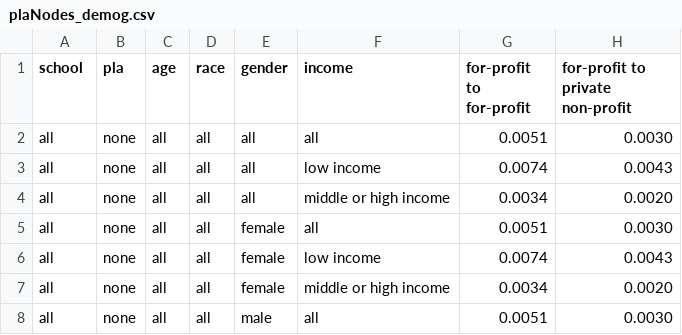
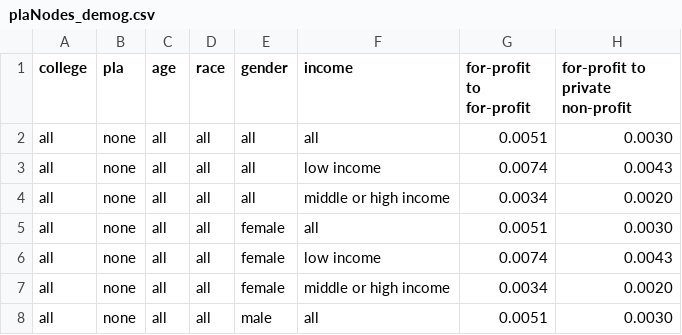
Before and after one commit to lokijoanderso/pla_student_outcomes, a CSV file: data/plaNodes_demog.csv, drawn as a sheet; only a part is shown; the diff names each change by its address in the sheet, - before the commit and + after, or states it on an @@ line.

```diff
--- a/data/plaNodes_demog.csv
+++ b/data/plaNodes_demog.csv
-A1: school
+A1: college
```
Also changed, not shown: 5 other files.
